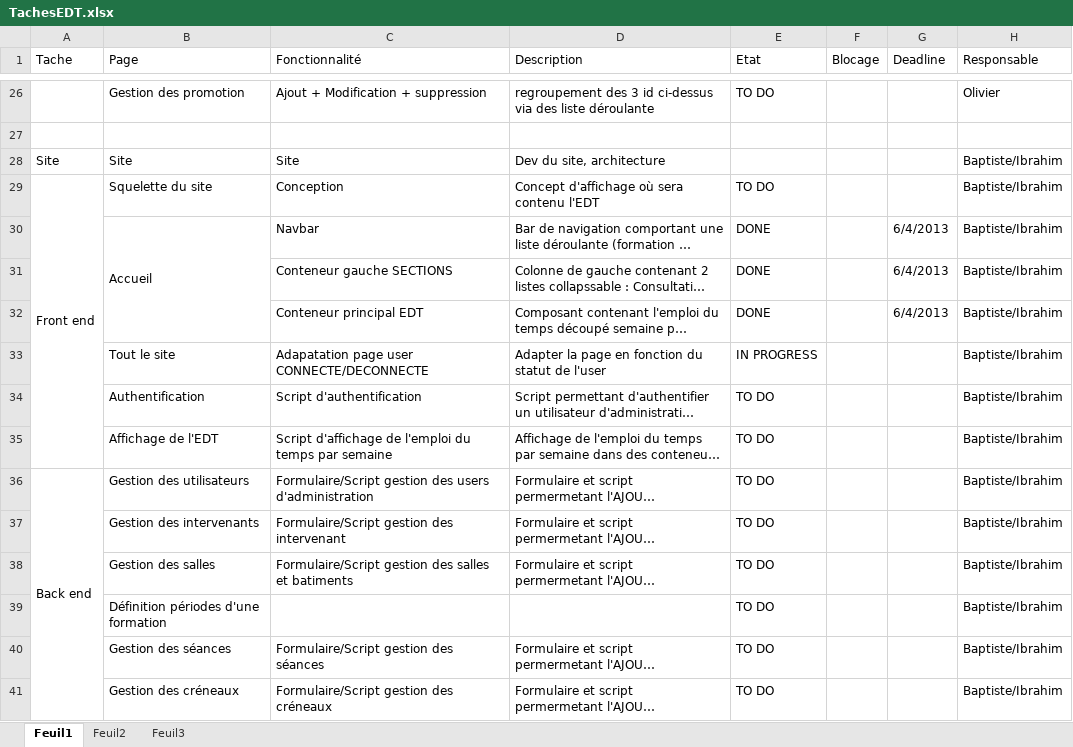
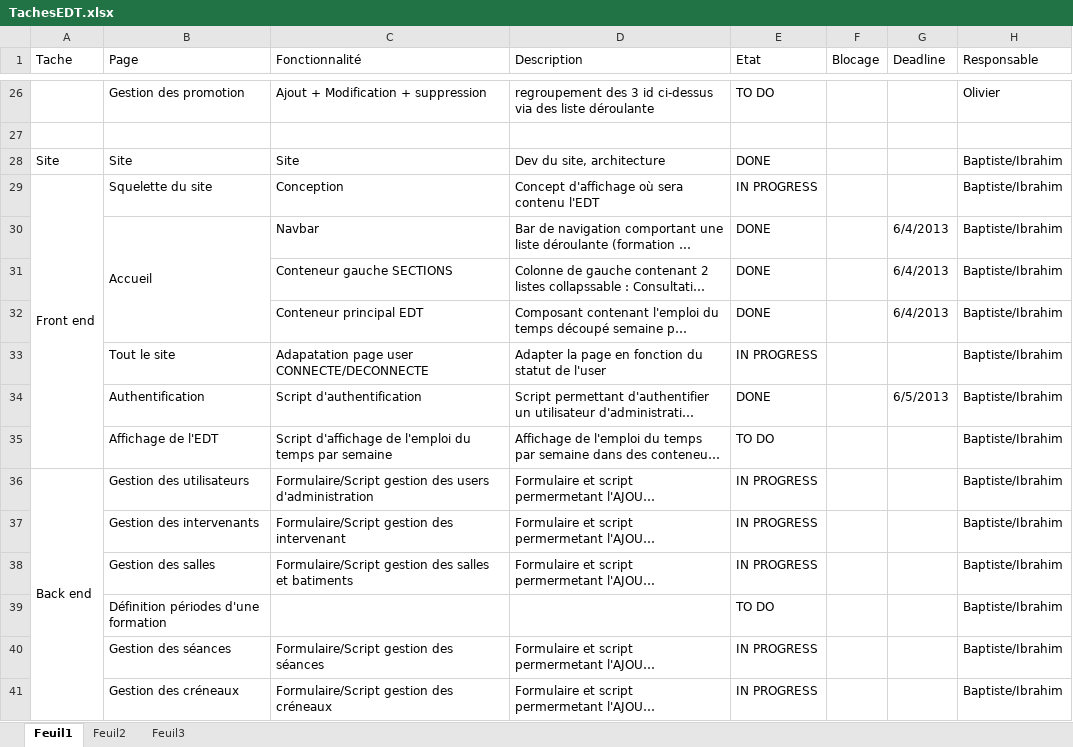
Before and after one commit to Kykyyy/edt, an Excel workbook: TachesEDT.xlsx, sheet Feuil1, drawn as a sheet; only a part is shown, gaps mark what is left out; long unchanged cells end in …; values as stored, in another font and other column widths than the file's, no cell formats; the diff names each change by its address in the sheet, - before the commit and + after, or states it on an @@ line.

Commit message:
MISE A JOUR DU BACKLOG

```diff
--- a/TachesEDT.xlsx (sheet Feuil1)
+++ b/TachesEDT.xlsx (sheet Feuil1)
-E28 (Etat): (empty)
+E28 (Etat): DONE
-E29 (Etat): TO DO
+E29 (Etat): IN PROGRESS
-E34 (Etat): TO DO
+E34 (Etat): DONE
-G34 (Deadline): (empty)
+G34 (Deadline): 6/5/2013
-E36:E38 (Etat): TO DO
+E36:E38 (Etat): IN PROGRESS
-E40:E41 (Etat): TO DO
+E40:E41 (Etat): IN PROGRESS
```
Also changed, not shown: cell formats.
